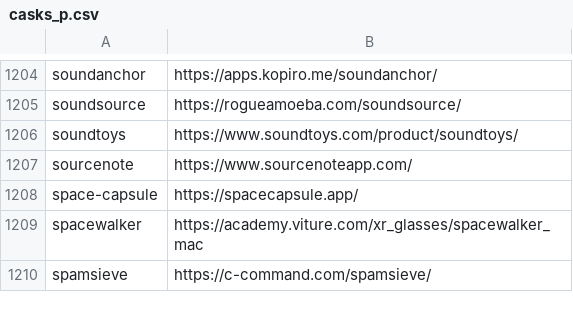
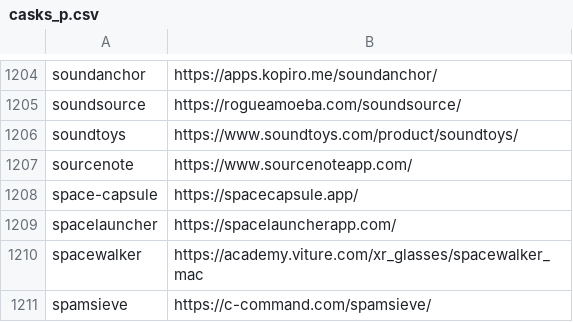
Before and after one commit to tinhkyaw/tinhkyaw, a CSV file: lists/casks_p.csv, drawn as a sheet; only a part is shown, gaps mark what is left out; the diff names each change by its address in the sheet, - before the commit and + after, or states it on an @@ line.

```diff
--- a/lists/casks_p.csv
+++ b/lists/casks_p.csv
+row 1209: spacelauncher | https://spacelauncherapp.com/
```
Also changed, not shown: 1 other file.
